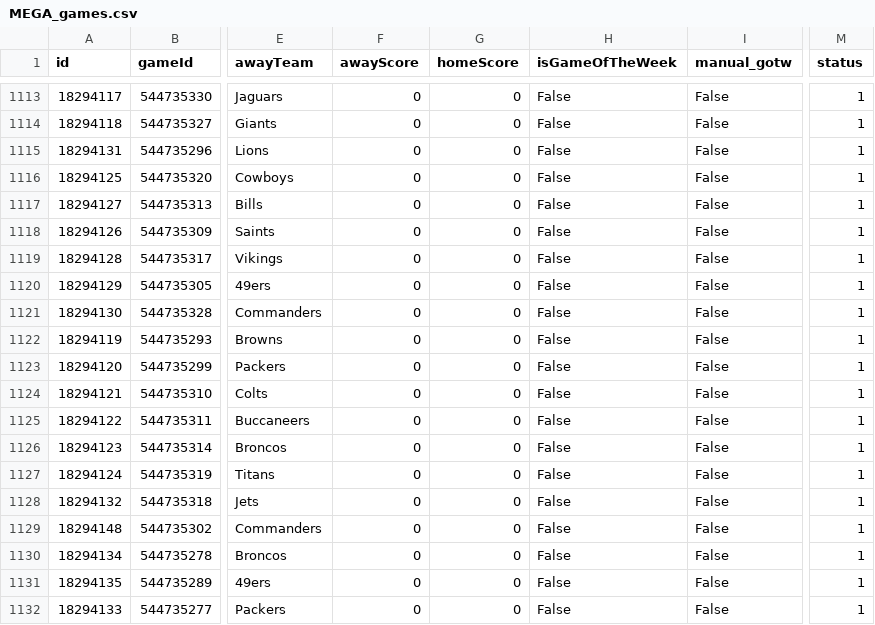
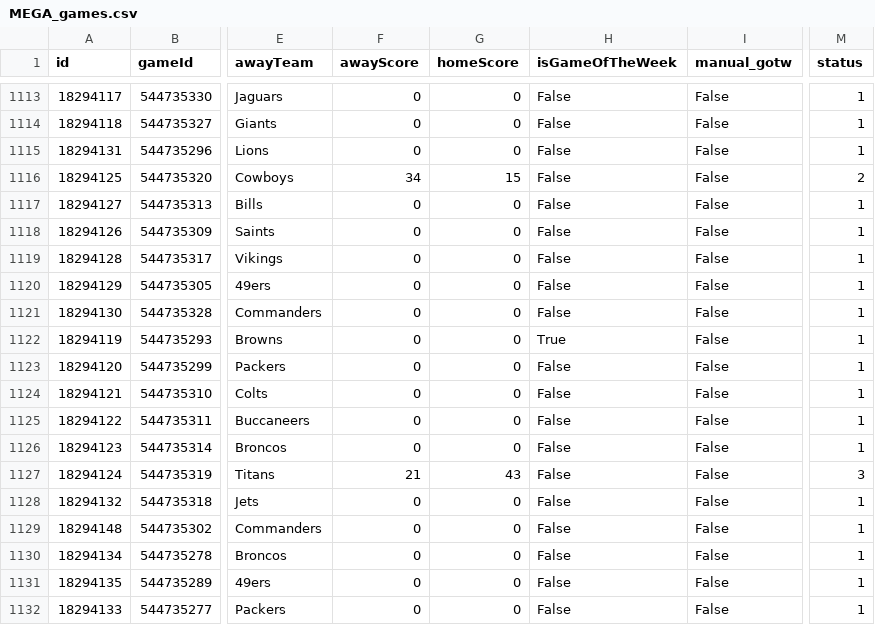
Before and after one commit to lespauI/mega_league, a CSV file: MEGA_games.csv, drawn as a sheet; only a part is shown, gaps mark what is left out; the diff names each change by its address in the sheet, - before the commit and + after, or states it on an @@ line.

```diff
--- a/MEGA_games.csv
+++ b/MEGA_games.csv
-F1116 (awayScore): 0
+F1116 (awayScore): 34
-G1116 (homeScore): 0
+G1116 (homeScore): 15
-M1116 (status): 1
+M1116 (status): 2
-H1122 (isGameOfTheWeek): False
+H1122 (isGameOfTheWeek): True
-F1127 (awayScore): 0
+F1127 (awayScore): 21
-G1127 (homeScore): 0
+G1127 (homeScore): 43
-M1127 (status): 1
+M1127 (status): 3
```
Also changed, not shown: MEGA_rankings.csv, output/ranked_sos_by_conference.csv, 10 other files.
